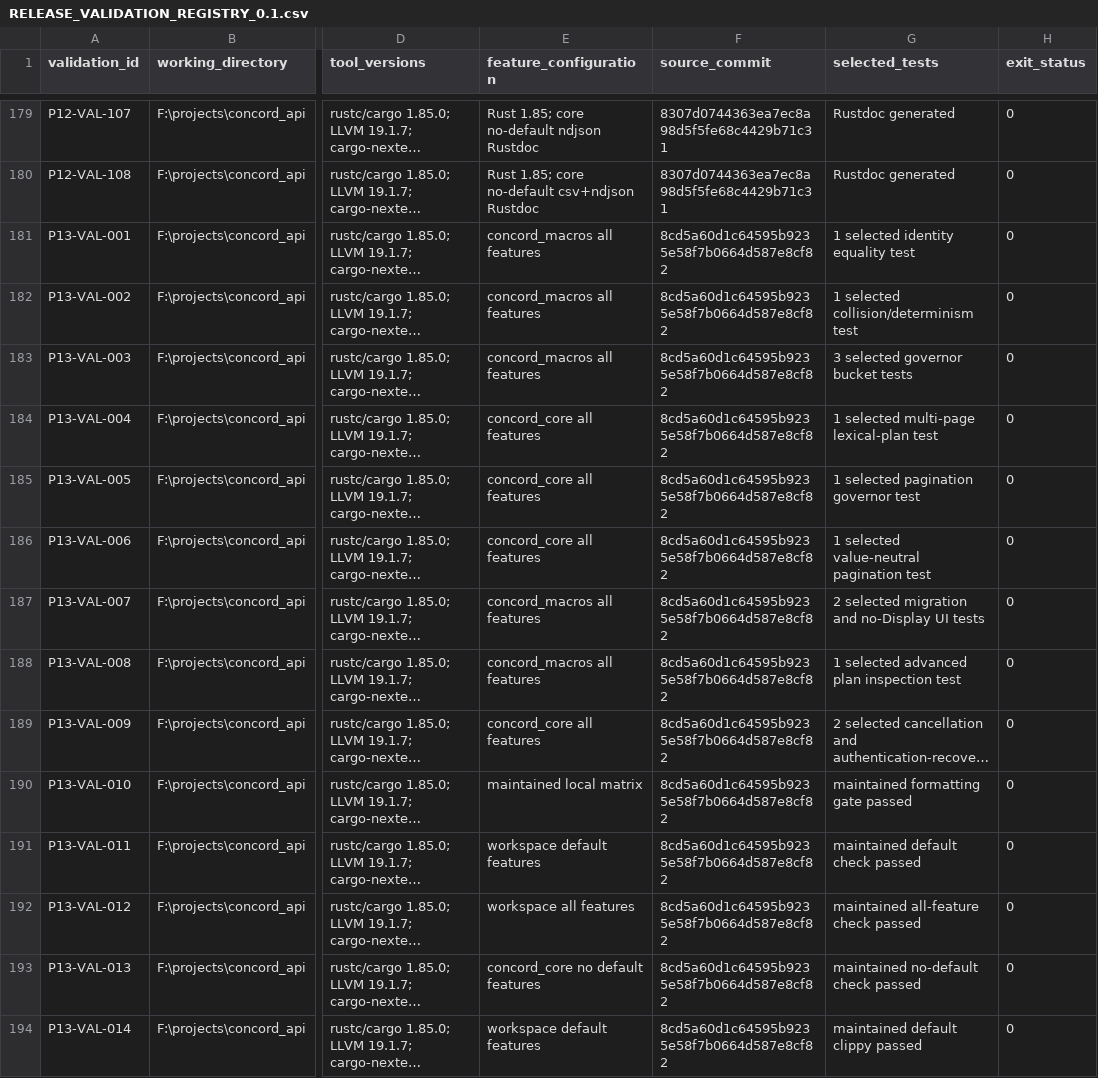
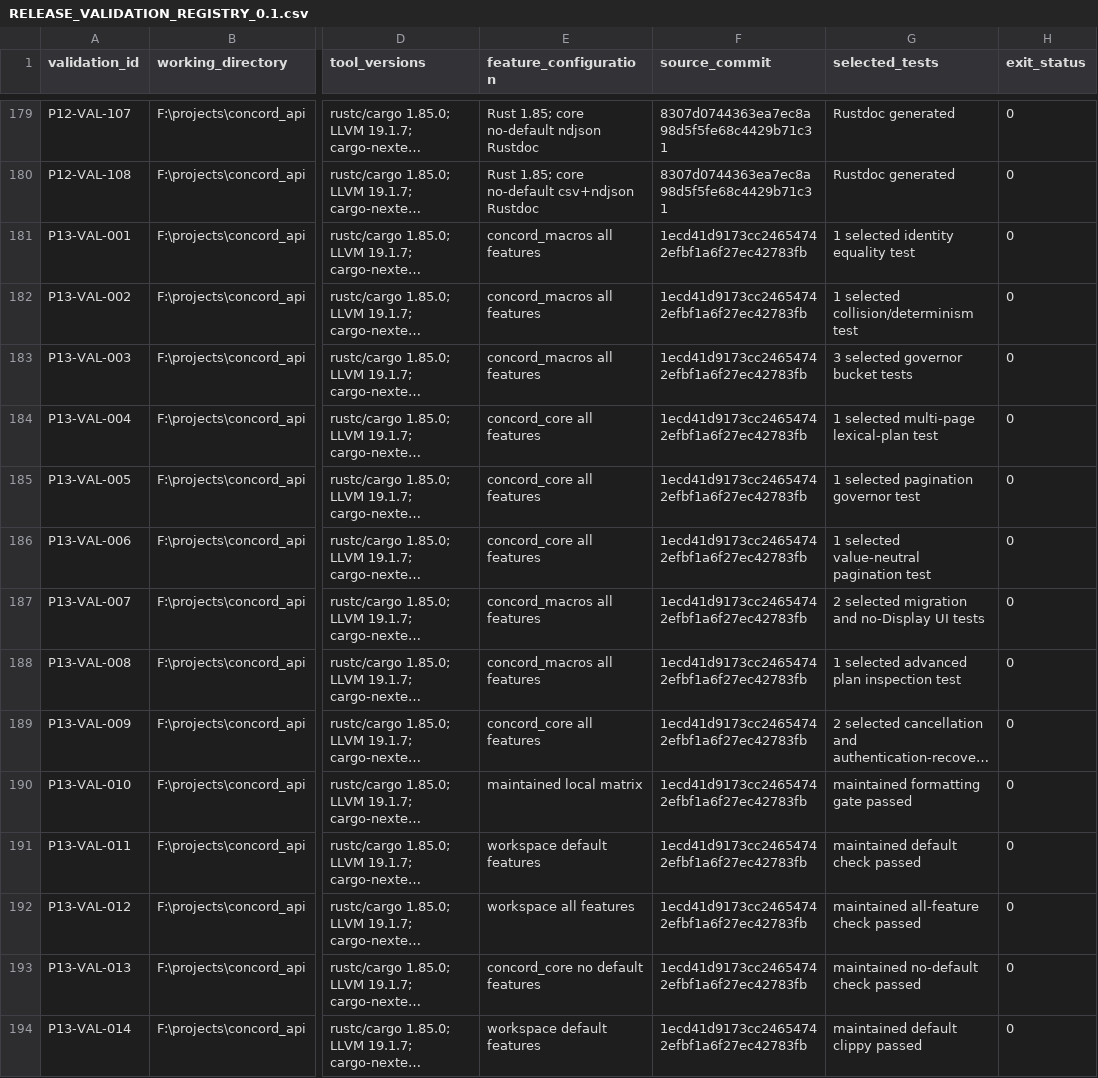
Before and after one commit to gqsnt/concord_api, a CSV file: docs/conformance/RELEASE_VALIDATION_REGISTRY_0.1.csv, drawn as a sheet; only a part is shown, gaps mark what is left out; long unchanged cells end in …; the diff covers the shown part only; the diff names each change by its address in the sheet, - before the commit and + after, or states it on an @@ line.

```diff
--- a/docs/conformance/RELEASE_VALIDATION_REGISTRY_0.1.csv
+++ b/docs/conformance/RELEASE_VALIDATION_REGISTRY_0.1.csv
-F181:F194 (source_commit): 8cd5a60d1c64595b9235e58f7b0664d587e8cf82
+F181:F194 (source_commit): 1ecd41d9173cc24654742efbf1a6f27ec42783fb
```
Also changed, not shown: 26 edited cells elsewhere in this file, 4 other files.
